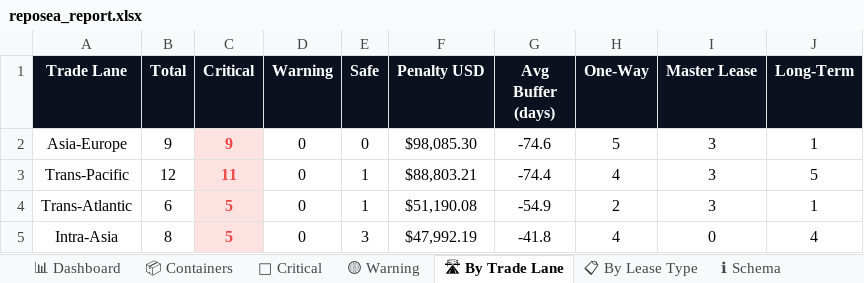
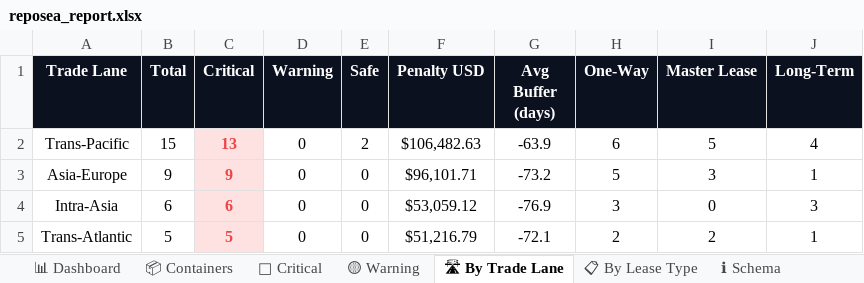
Before and after one commit to rahulmistry18/Reposea_container_optimizer, an Excel workbook: data/exports/reposea_report.xlsx, sheet 🛣 By Trade Lane, drawn as a sheet; values as stored, in another font and other column widths than the file's, no borders; charts and pictures not drawn; removed rows and columns are numbered as before the commit, all else as after; the diff names each change by its address in the sheet, - before the commit and + after, or states it on an @@ line.

```diff
--- a/data/exports/reposea_report.xlsx (sheet 🛣 By Trade Lane)
+++ b/data/exports/reposea_report.xlsx (sheet 🛣 By Trade Lane)
+row 2: Trans-Pacific | 15 | 13 | 0 | 2 | $106,482.63 | -63.9 | 6 | 5 | 4
-F3 (Penalty USD): $98,085.30
+F3 (Penalty USD): $96,101.71
-G3 (Avg Buffer (days)): -74.6
+G3 (Avg Buffer (days)): -73.2
-row 3: Trans-Pacific | 12 | 11 | 0 | 1 | $88,803.21 | -74.4 | 4 | 3 | 5
+row 4: Intra-Asia | 6 | 6 | 0 | 0 | $53,059.12 | -76.9 | 3 | 0 | 3
-B5 (Total): 6
+B5 (Total): 5
-E5 (Safe): 1
+E5 (Safe): 0
-F5 (Penalty USD): $51,190.08
+F5 (Penalty USD): $51,216.79
-G5 (Avg Buffer (days)): -54.9
+G5 (Avg Buffer (days)): -72.1
-I5 (Master Lease): 3
+I5 (Master Lease): 2
-row 5: Intra-Asia | 8 | 5 | 0 | 3 | $47,992.19 | -41.8 | 4 | 0 | 4
```
Also changed, not shown: sheet 📦 Containers, sheet 🔴 Critical, sheet 📊 Dashboard, sheet 📋 By Lease Type, 7 other files.
